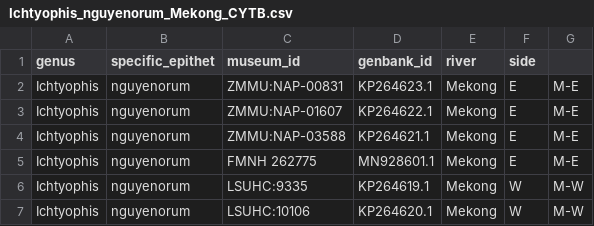
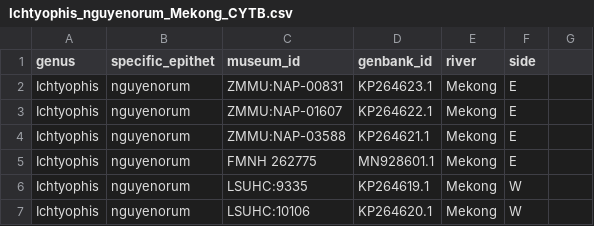
Before and after one commit to klabacka-lab/SEA-riverine-barrier-popgen, a CSV file: data_collection/sample_details/Ichtyophis_nguyenorum_Mekong_CYTB.csv, drawn as a sheet.

Commit message:
updated practice csv

```diff
--- a/data_collection/sample_details/Ichtyophis_nguyenorum_Mekong_CYTB.csv
+++ b/data_collection/sample_details/Ichtyophis_nguyenorum_Mekong_CYTB.csv
@@ -1,7 +1,7 @@
 genus,specific_epithet,museum_id,genbank_id,river,side,
-Ichtyophis,nguyenorum,ZMMU:NAP-00831,KP264623.1,Mekong,E,M-E
-Ichtyophis,nguyenorum,ZMMU:NAP-01607,KP264622.1,Mekong,E,M-E
-Ichtyophis,nguyenorum,ZMMU:NAP-03588,KP264621.1,Mekong,E,M-E
-Ichtyophis,nguyenorum,FMNH 262775,MN928601.1,Mekong,E,M-E
-Ichtyophis,nguyenorum,LSUHC:9335,KP264619.1,Mekong,W,M-W
-Ichtyophis,nguyenorum,LSUHC:10106,KP264620.1,Mekong,W,M-W
+Ichtyophis,nguyenorum,ZMMU:NAP-00831,KP264623.1,Mekong,E,
+Ichtyophis,nguyenorum,ZMMU:NAP-01607,KP264622.1,Mekong,E,
+Ichtyophis,nguyenorum,ZMMU:NAP-03588,KP264621.1,Mekong,E,
+Ichtyophis,nguyenorum,FMNH 262775,MN928601.1,Mekong,E,
+Ichtyophis,nguyenorum,LSUHC:9335,KP264619.1,Mekong,W,
+Ichtyophis,nguyenorum,LSUHC:10106,KP264620.1,Mekong,W,
```
